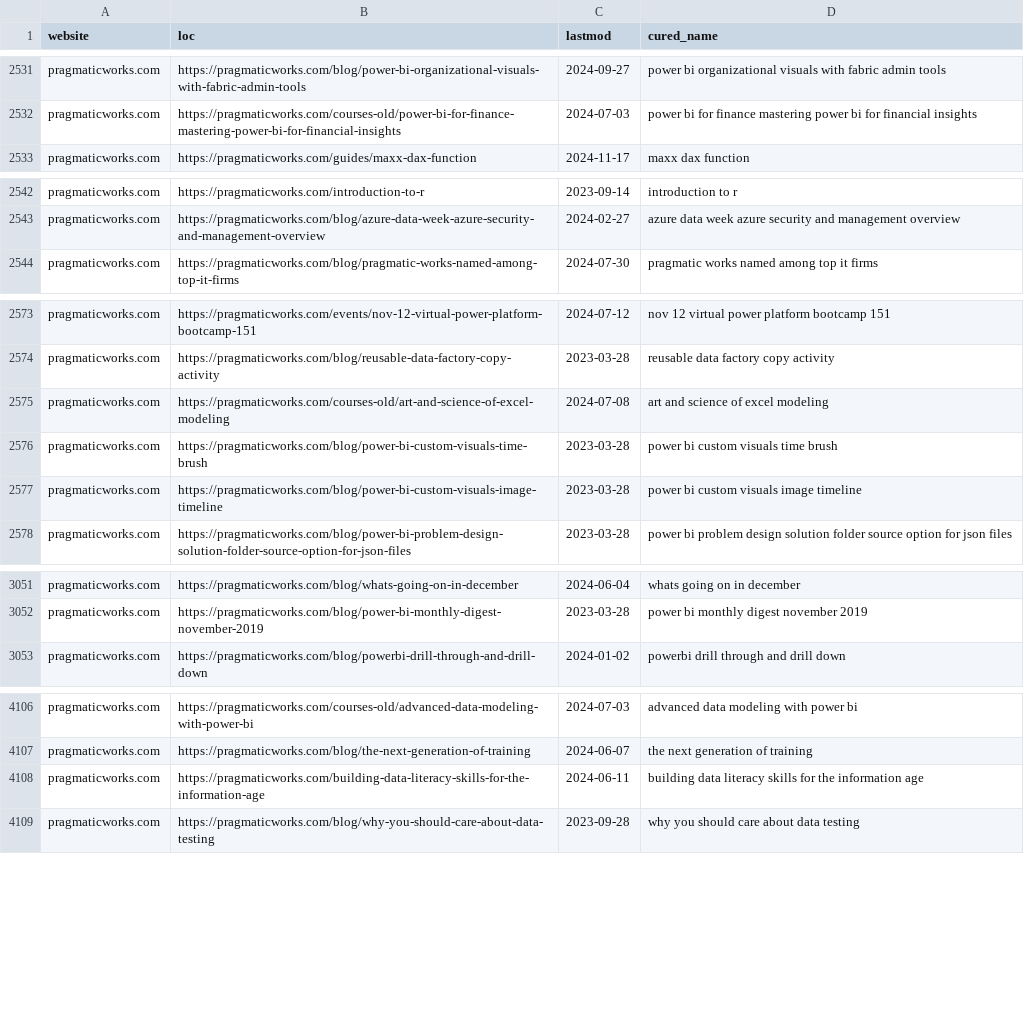
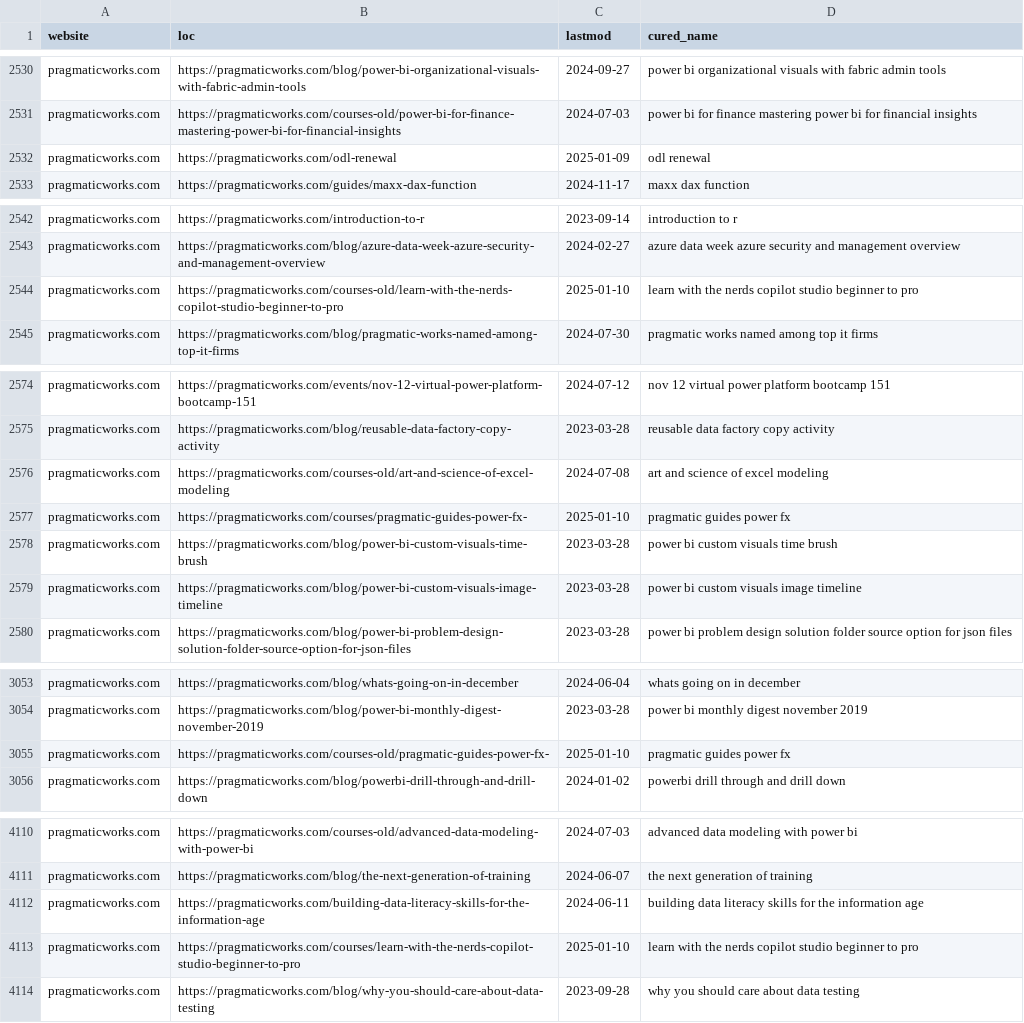
Before and after one commit to julian-passebecq/newsai_script, a CSV file: data/article_blog.csv, drawn as a sheet; only a part is shown, gaps mark what is left out; the diff covers the shown part only.

```diff
--- a/data/article_blog.csv
+++ b/data/article_blog.csv
@@ -2532,2 +2531,3 @@ pragmaticworks.com,https://pragmaticworks.com/blog/power-bi-organizational-visua
 pragmaticworks.com,https://pragmaticworks.com/courses-old/power-bi-for-finance-mastering-power-bi-for-financial-insights,2024-07-03,power bi for finance mastering power bi for financial insights
+pragmaticworks.com,https://pragmaticworks.com/odl-renewal,2025-01-09,odl renewal
 pragmaticworks.com,https://pragmaticworks.com/guides/maxx-dax-function,2024-11-17,maxx dax function
@@ -2543,2 +2543,3 @@ pragmaticworks.com,https://pragmaticworks.com/introduction-to-r,2023-09-14,intro
 pragmaticworks.com,https://pragmaticworks.com/blog/azure-data-week-azure-security-and-management-overview,2024-02-27,azure data week azure security and management overview
+pragmaticworks.com,https://pragmaticworks.com/courses-old/learn-with-the-nerds-copilot-studio-beginner-to-pro,2025-01-10,learn with the nerds copilot studio beginner to pro
 pragmaticworks.com,https://pragmaticworks.com/blog/pragmatic-works-named-among-top-it-firms,2024-07-30,pragmatic works named among top it firms
@@ -2575,2 +2576,3 @@ pragmaticworks.com,https://pragmaticworks.com/blog/reusable-data-factory-copy-ac
 pragmaticworks.com,https://pragmaticworks.com/courses-old/art-and-science-of-excel-modeling,2024-07-08,art and science of excel modeling
+pragmaticworks.com,https://pragmaticworks.com/courses/pragmatic-guides-power-fx-,2025-01-10,pragmatic guides power fx
 pragmaticworks.com,https://pragmaticworks.com/blog/power-bi-custom-visuals-time-brush,2023-03-28,power bi custom visuals time brush
@@ -3052,2 +3054,3 @@ pragmaticworks.com,https://pragmaticworks.com/blog/whats-going-on-in-december,20
 pragmaticworks.com,https://pragmaticworks.com/blog/power-bi-monthly-digest-november-2019,2023-03-28,power bi monthly digest november 2019
+pragmaticworks.com,https://pragmaticworks.com/courses-old/pragmatic-guides-power-fx-,2025-01-10,pragmatic guides power fx
 pragmaticworks.com,https://pragmaticworks.com/blog/powerbi-drill-through-and-drill-down,2024-01-02,powerbi drill through and drill down
@@ -4108,2 +4112,3 @@ pragmaticworks.com,https://pragmaticworks.com/blog/the-next-generation-of-traini
 pragmaticworks.com,https://pragmaticworks.com/building-data-literacy-skills-for-the-information-age,2024-06-11,building data literacy skills for the information age
+pragmaticworks.com,https://pragmaticworks.com/courses/learn-with-the-nerds-copilot-studio-beginner-to-pro,2025-01-10,learn with the nerds copilot studio beginner to pro
 pragmaticworks.com,https://pragmaticworks.com/blog/why-you-should-care-about-data-testing,2023-09-28,why you should care about data testing
```
Also changed, not shown: 4 added rows, 4 removed rows, 32 moved rows and 10 edited cells elsewhere in this file, data/sitemap.csv.
